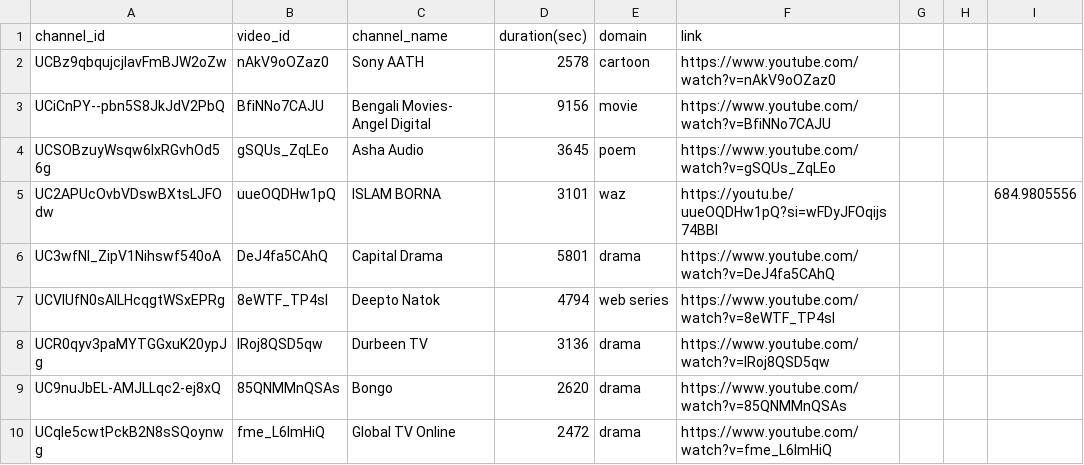
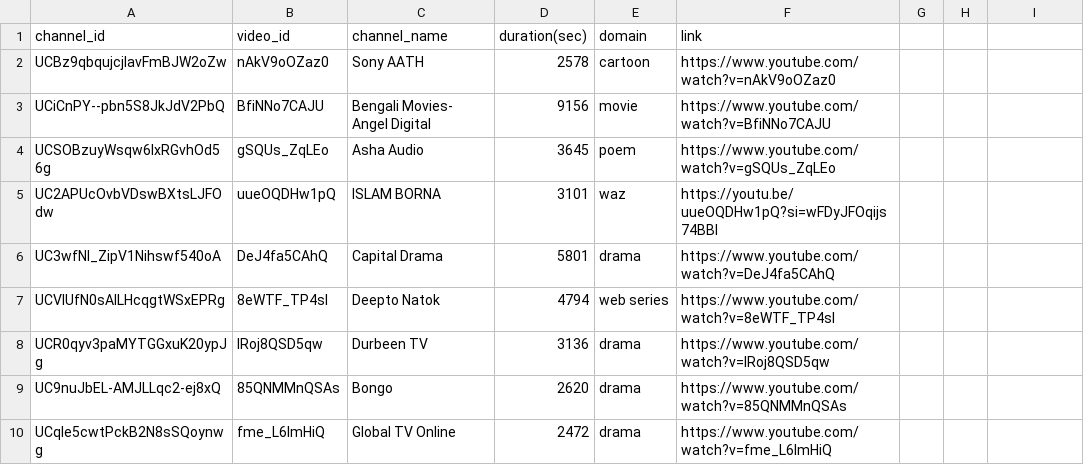
Before and after one commit to Sanjidx090/lp, a CSV file: src/video_ids_metadata_Bengali - Sanjid.csv, drawn as a sheet; only a part is shown; the diff names each change by its address in the sheet, - before the commit and + after, or states it on an @@ line.

Commit message:
Update video_ids_metadata_Bengali - Sanjid.csv

```diff
--- a/src/video_ids_metadata_Bengali - Sanjid.csv
+++ b/src/video_ids_metadata_Bengali - Sanjid.csv
-I5: 684.9805556
+I5: (empty)
```
